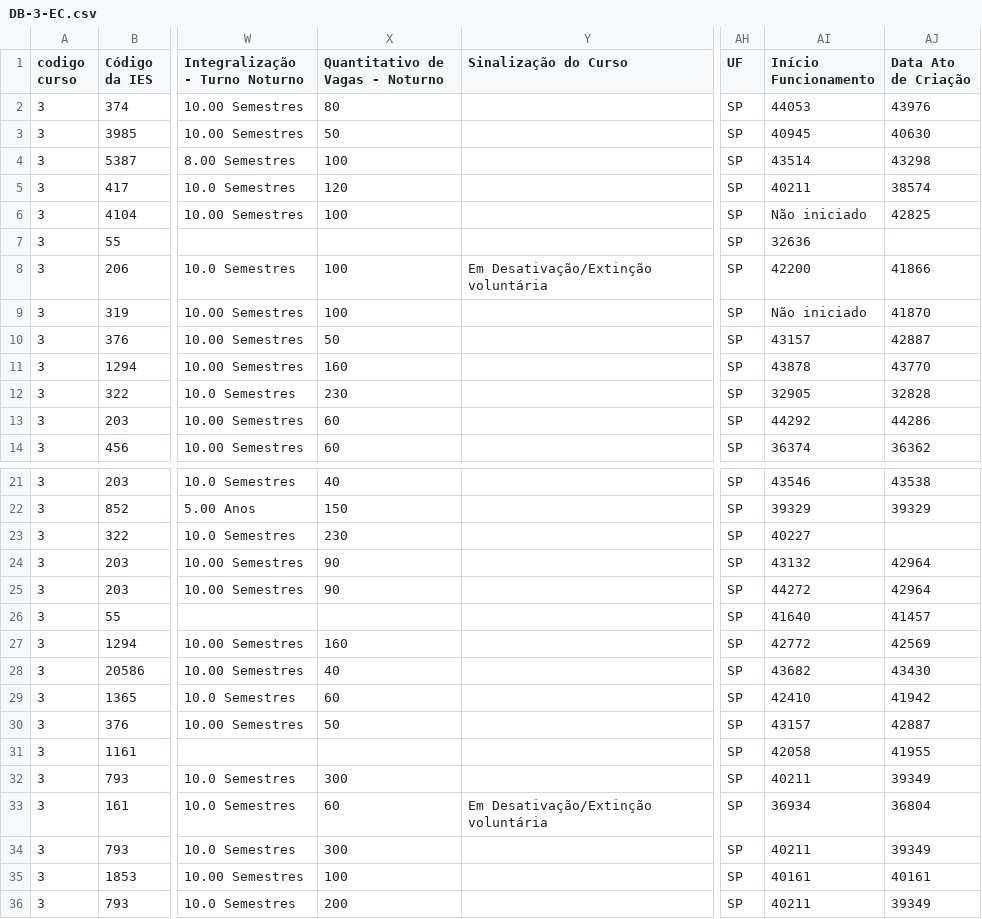
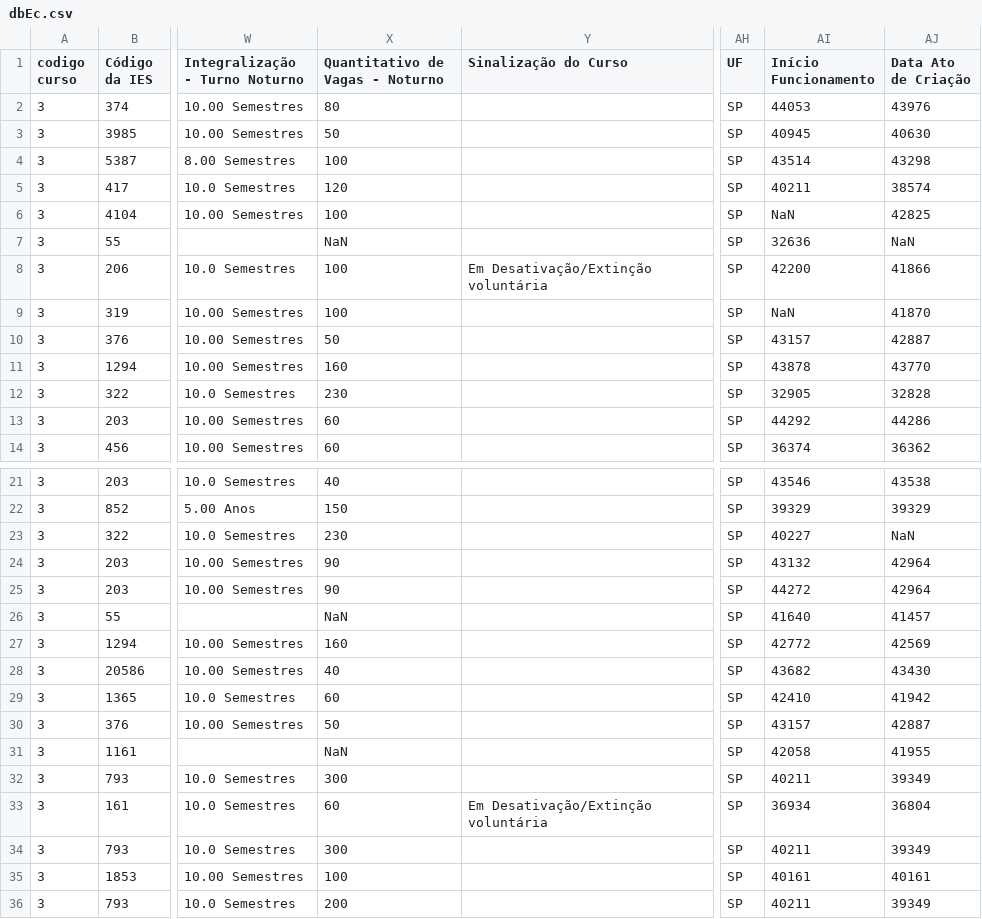
Before and after one commit to maulucianelli/busca-curso, a CSV file: buscacurso/csv/dbEc.csv (was buscacurso/csv/DB-3-EC.csv), drawn as a sheet; only a part is shown, gaps mark what is left out; the diff names each change by its address in the sheet, - before the commit and + after, or states it on an @@ line.

```diff
--- a/buscacurso/csv/DB-3-EC.csv
+++ b/buscacurso/csv/dbEc.csv
-AI6 (Início Funcionamento): Não iniciado
+AI6 (Início Funcionamento): NaN
-X7 (Quantitativo de Vagas - Noturno): (empty)
+X7 (Quantitativo de Vagas - Noturno): NaN
-AJ7 (Data Ato de Criação): (empty)
+AJ7 (Data Ato de Criação): NaN
-AI9 (Início Funcionamento): Não iniciado
+AI9 (Início Funcionamento): NaN
-AJ23 (Data Ato de Criação): (empty)
+AJ23 (Data Ato de Criação): NaN
-X26 (Quantitativo de Vagas - Noturno): (empty)
+X26 (Quantitativo de Vagas - Noturno): NaN
-X31 (Quantitativo de Vagas - Noturno): (empty)
+X31 (Quantitativo de Vagas - Noturno): NaN
```
Also changed, not shown: 16 other files.
